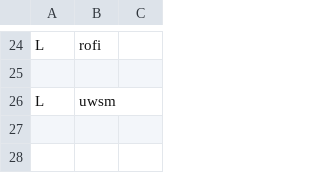
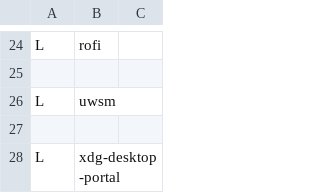
Before and after one commit to thibaut-cens/dotfiles, a CSV file: import.csv, drawn as a sheet; only a part is shown, gaps mark what is left out.

```diff
--- a/import.csv
+++ b/import.csv
@@ -26 +26,3 @@ L,rofi
 L,uwsm
+
+L,xdg-desktop-portal
```
Also changed, not shown: 1 other file.
